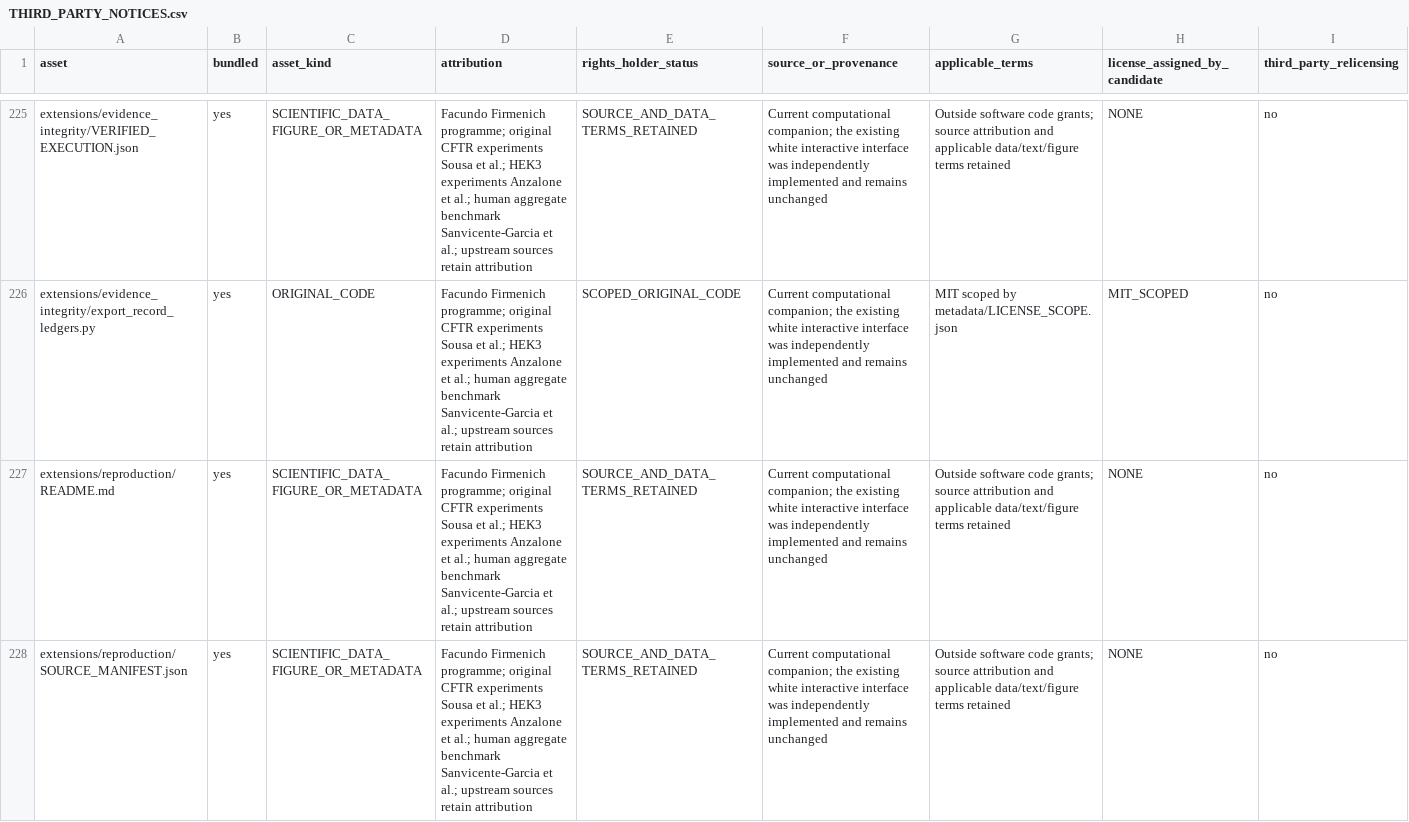
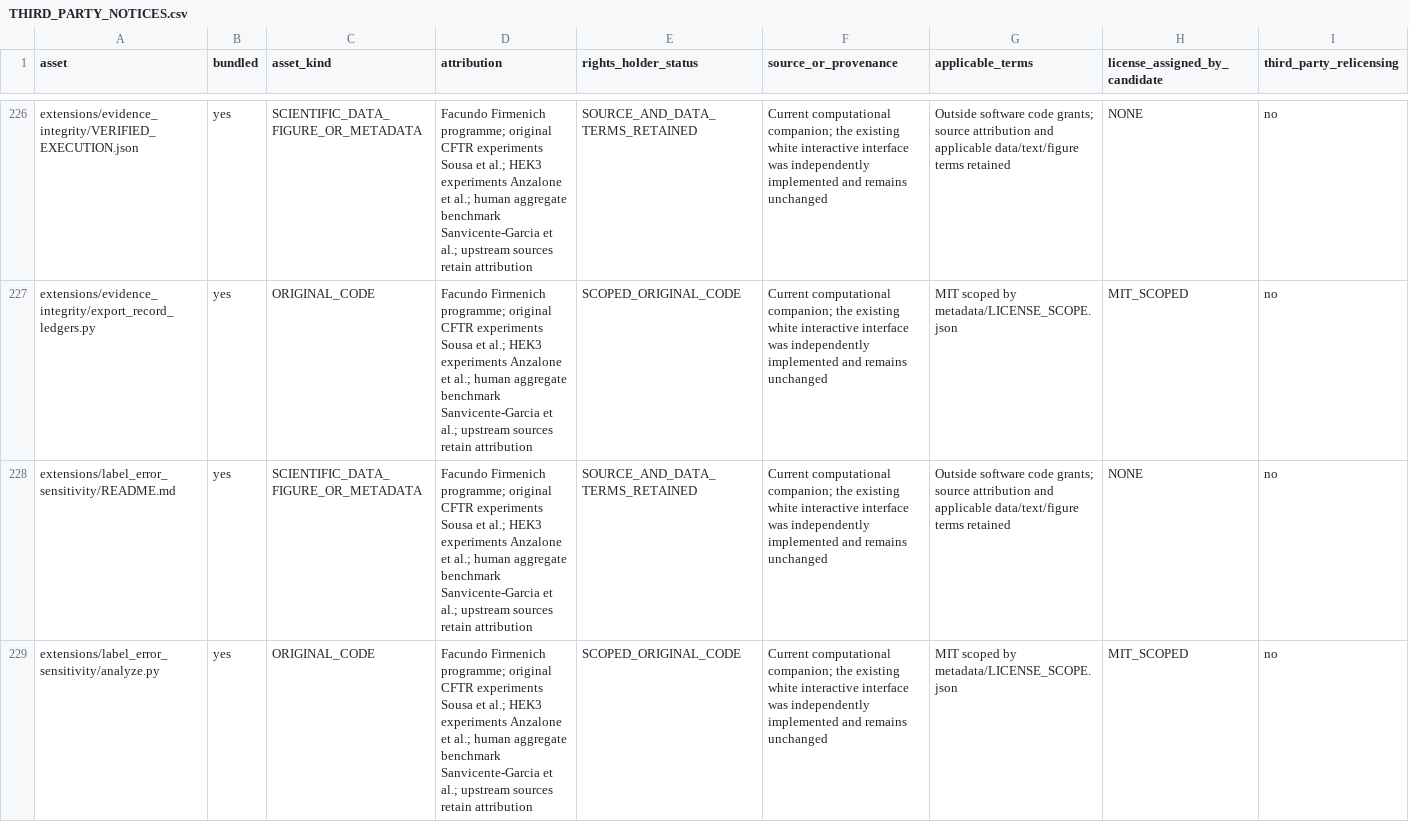
Before and after one commit to FacundoFirmenich/crispr-observability, a CSV file: THIRD_PARTY_NOTICES.csv, drawn as a sheet; only a part is shown, gaps mark what is left out; the shorter side is filled out with more unchanged rows; the diff covers the shown part only; the diff names each change by its address in the sheet, - before the commit and + after, or states it on an @@ line.

Commit message:
Add conditional accepted-label sensitivity as P1 I2 working successor

```diff
--- a/THIRD_PARTY_NOTICES.csv
+++ b/THIRD_PARTY_NOTICES.csv
+row 228: extensions/label_error_sensitivity/README.md | yes | SCIENTIFIC_DATA_FIGURE_OR_METADATA | Facundo Firmenich programme; original CFTR experiments Sousa et al.; HEK3 experiments Anzalone et al.; human aggregate benchmark Sanvicente-Garcia et al.; upstream sources retain attribution | SOURCE_AND_DATA_TERMS_RETAINED | Current computational companion; the existing white interactive interface was independently implemented and remains unchanged | Outside software code grants; source attribution and applicable data/text/figure terms retained | NONE | no
+row 229: extensions/label_error_sensitivity/analyze.py | yes | ORIGINAL_CODE | Facundo Firmenich programme; original CFTR experiments Sousa et al.; HEK3 experiments Anzalone et al.; human aggregate benchmark Sanvicente-Garcia et al.; upstream sources retain attribution | SCOPED_ORIGINAL_CODE | Current computational companion; the existing white interactive interface was independently implemented and remains unchanged | MIT scoped by metadata/LICENSE_SCOPE.json | MIT_SCOPED | no
```
Also changed, not shown: 9 added rows elsewhere in this file, 15 other files.
